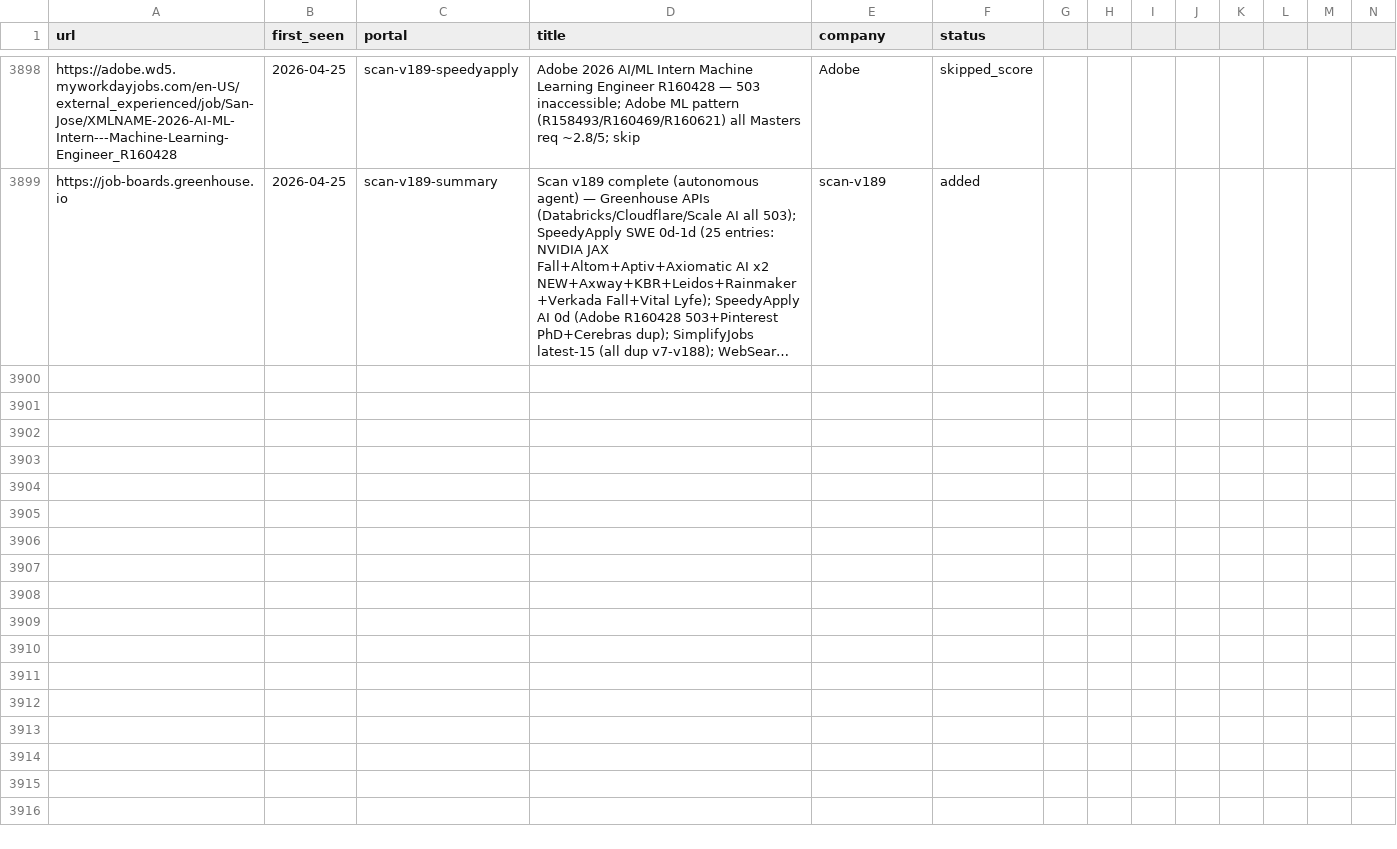
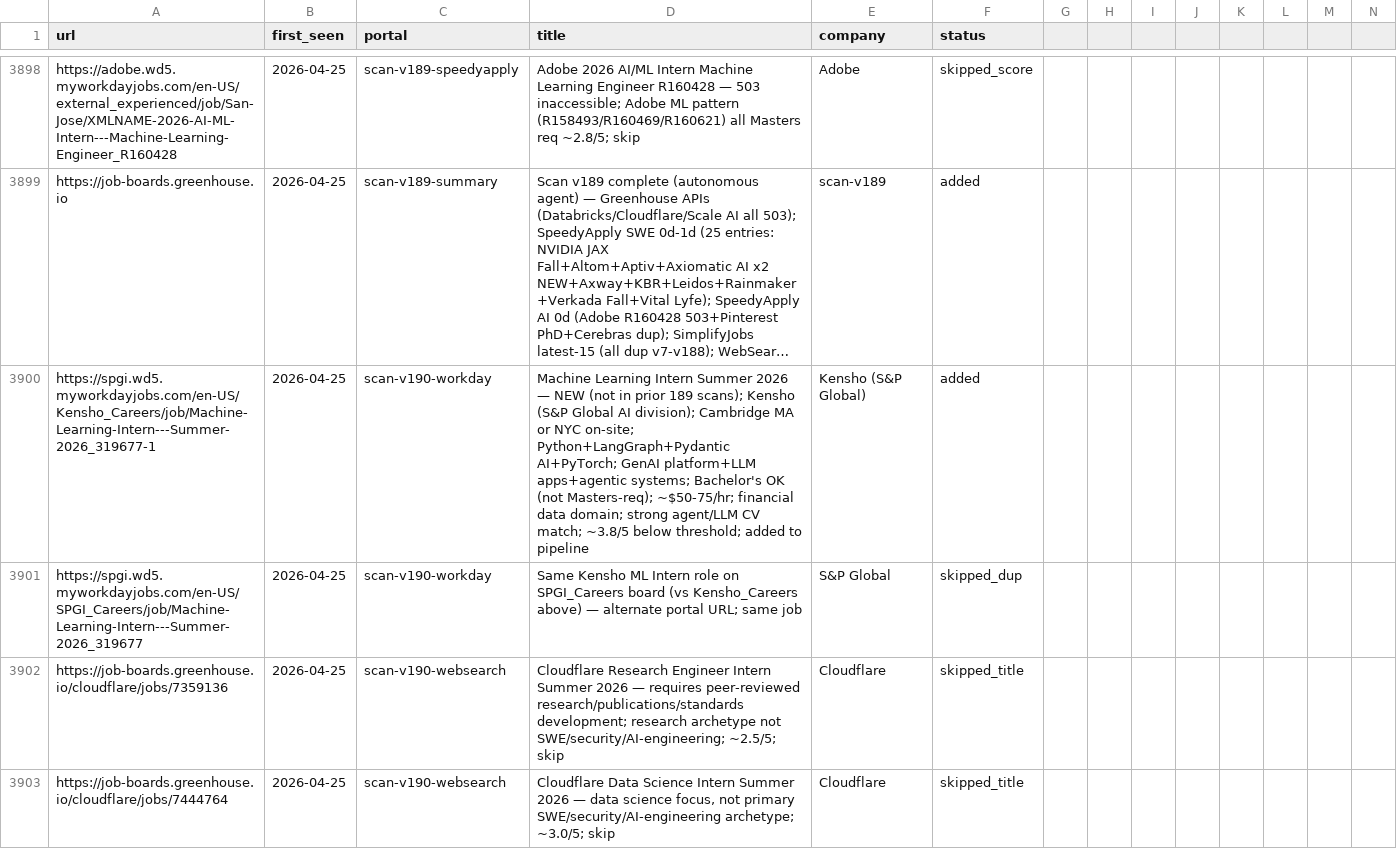
Before and after one commit to clmoon2/career-ops, a TSV file: data/scan-history.tsv, drawn as a sheet; only a part is shown, gaps mark what is left out; long unchanged cells end in …; rows hold the shown columns only; the diff covers the shown part only; the diff names each change by its address in the sheet, - before the commit and + after, or states it on an @@ line.

```diff
--- a/data/scan-history.tsv
+++ b/data/scan-history.tsv
+row 3900: https://spgi.wd5.myworkdayjobs.com/en-US/Kensho_Careers/job/Machine-Learning-Intern---Summer-2026_319677-1 | 2026-04-25 | scan-v190-workday | Machine Learning Intern Summer 2026 — NEW (not in prior 189 scans); Kensho (S&P Global AI division); Cambridge MA or NYC on-site; Python+LangGraph+Pydantic AI+PyTorch; GenAI platform+LLM apps+agentic systems; Bachelor's OK (not Masters-req); ~$50-75/hr; financial data domain; strong agent/LLM CV match; ~3.8/5 below threshold; added to pipeline | Kensho (S&P Global) | added
+row 3901: https://spgi.wd5.myworkdayjobs.com/en-US/SPGI_Careers/job/Machine-Learning-Intern---Summer-2026_319677 | 2026-04-25 | scan-v190-workday | Same Kensho ML Intern role on SPGI_Careers board (vs Kensho_Careers above) — alternate portal URL; same job | S&P Global | skipped_dup
+row 3902: https://job-boards.greenhouse.io/cloudflare/jobs/7359136 | 2026-04-25 | scan-v190-websearch | Cloudflare Research Engineer Intern Summer 2026 — requires peer-reviewed research/publications/standards development; research archetype not SWE/security/AI-engineering; ~2.5/5; skip | Cloudflare | skipped_title
+row 3903: https://job-boards.greenhouse.io/cloudflare/jobs/7444764 | 2026-04-25 | scan-v190-websearch | Cloudflare Data Science Intern Summer 2026 — data science focus, not primary SWE/security/AI-engineering archetype; ~3.0/5; skip | Cloudflare | skipped_title
```
Also changed, not shown: 3 added rows elsewhere in this file, 2 other files.
